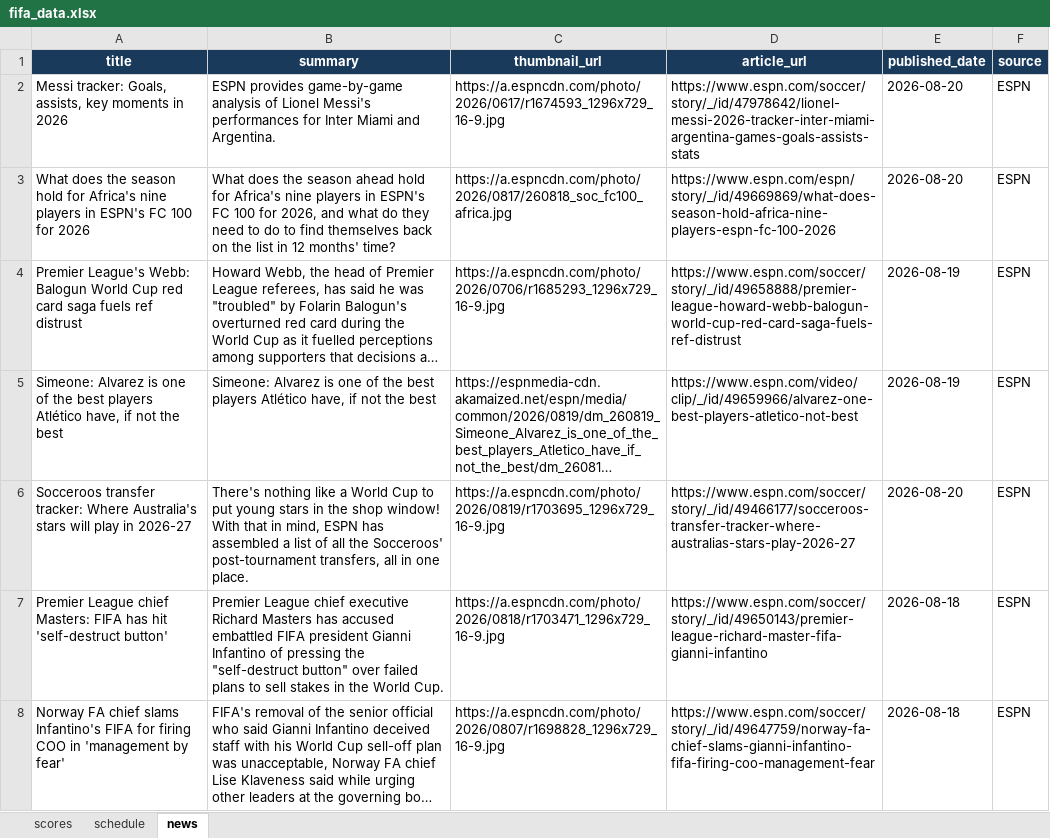
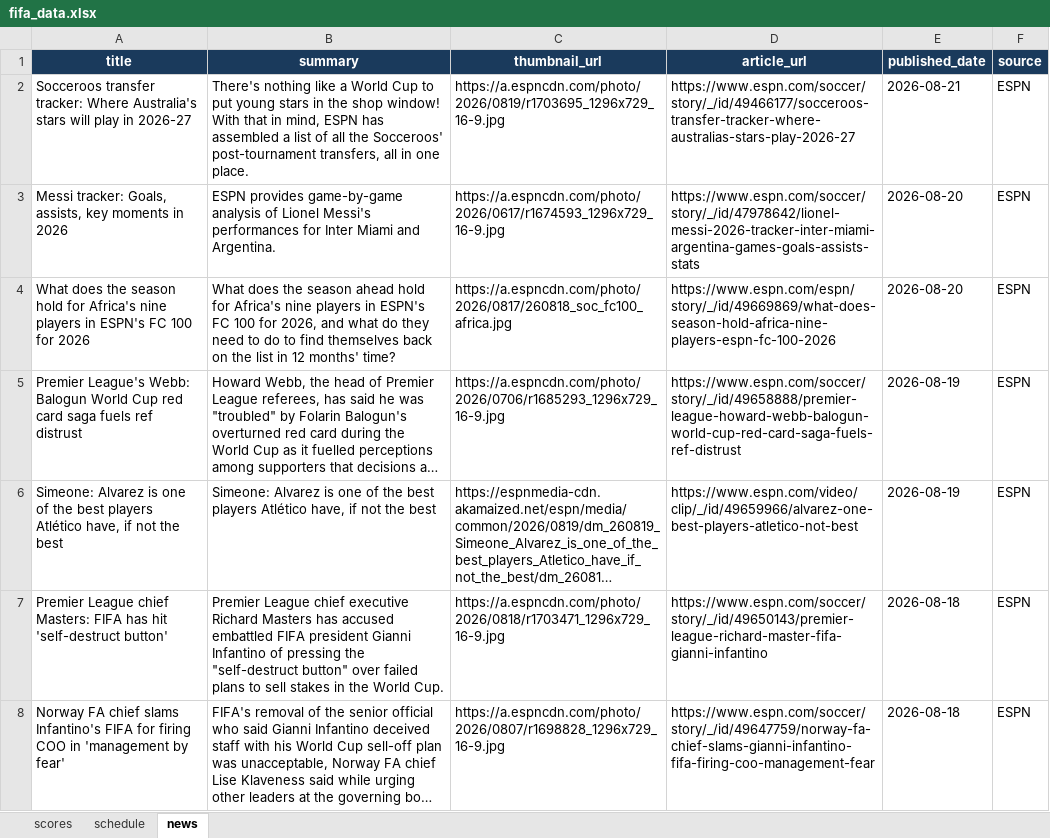
Before and after one commit to bibhu2020/media, an Excel workbook: fifa/fifa_data.xlsx, sheet news, drawn as a sheet; only a part is shown; long unchanged cells end in …; values as stored, in another font and other column widths than the file's, no borders; removed rows and columns are numbered as before the commit, all else as after; the diff names each change by its address in the sheet, - before the commit and + after, or states it on an @@ line.

Commit message:
chore: update FIFA World Cup 2026 data

```diff
--- a/fifa/fifa_data.xlsx (sheet news)
+++ b/fifa/fifa_data.xlsx (sheet news)
+row 2: Socceroos transfer tracker: Where Australia's stars will play in 2026-27 | There's nothing like a World Cup to put young stars in the shop window! With that in mind, ESPN has assembled a list of all the Socceroos' post-tournament transfers, all in one place. | https://a.espncdn.com/photo/2026/0819/r1703695_1296x729_16-9.jpg | https://www.espn.com/soccer/story/_/id/49466177/socceroos-transfer-tracker-where-australias-stars-play-2026-27 | 2026-08-21 | ESPN
-row 6: Socceroos transfer tracker: Where Australia's stars will play in 2026-27 | There's nothing like a World Cup to put young stars in the shop window! With that in mind, ESPN has assembled a list of all the Socceroos' post-tournament transfers, all in one place. | https://a.espncdn.com/photo/2026/0819/r1703695_1296x729_16-9.jpg | https://www.espn.com/soccer/story/_/id/49466177/socceroos-transfer-tracker-where-australias-stars-play-2026-27 | 2026-08-20 | ESPN
```
